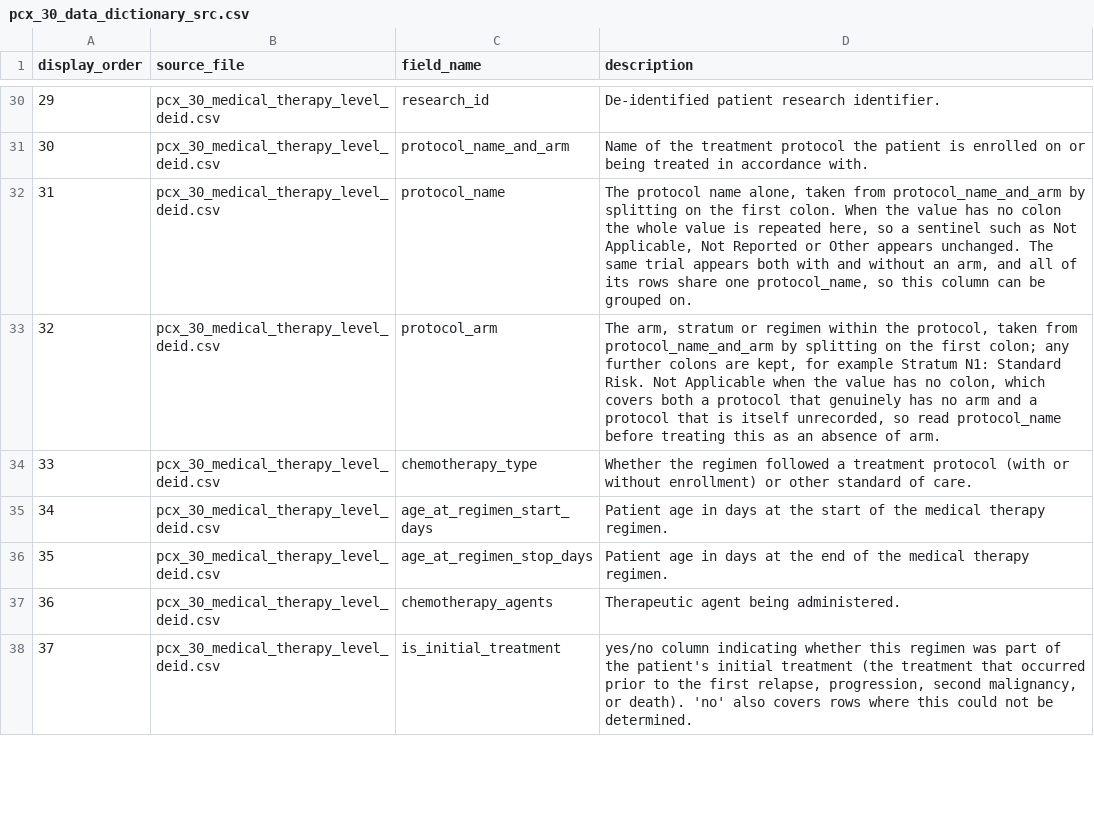
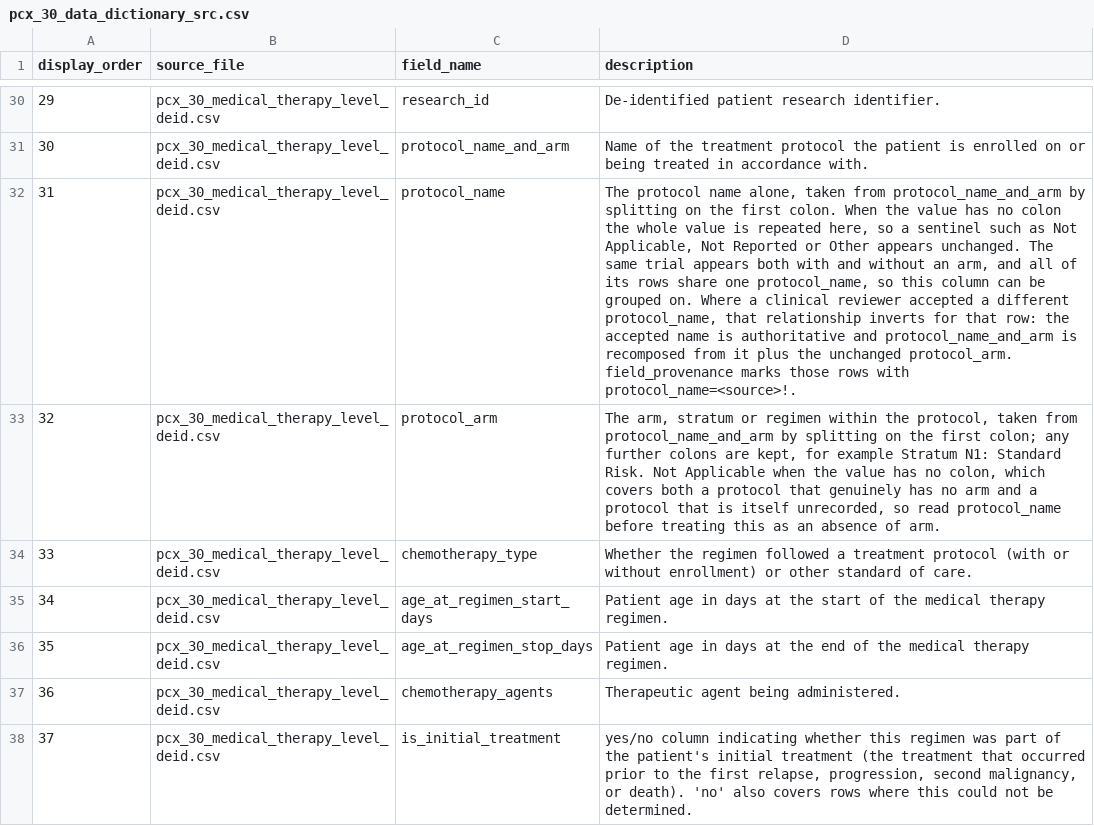
Before and after one commit to radiant-network/radiant-portal, a CSV file: backend/scripts/pcx_tables/starrocks-dbt/starrocks_radiant/seeds/pcx_30_data_dictionary_src.csv, drawn as a sheet; only a part is shown, gaps mark what is left out; the diff names each change by its address in the sheet, - before the commit and + after, or states it on an @@ line.

Commit message:
handle protocol_name_and_arm when protocol_name change is accepted

```diff
--- a/backend/scripts/pcx_tables/starrocks-dbt/starrocks_radiant/seeds/pcx_30_data_dictionary_src.csv
+++ b/backend/scripts/pcx_tables/starrocks-dbt/starrocks_radiant/seeds/pcx_30_data_dictionary_src.csv
-D32 (description): …grouped on.
+D32 (description): …grouped on. Where a clinical reviewer accepted a different protocol_name, that relationship inverts for that row: the accepted name is authoritative and protocol_name_and_arm is recomposed from it plus the unchanged protocol_arm. field_provenance marks those rows with protocol_name=<source>!.
```
Also changed, not shown: 2 other files.
